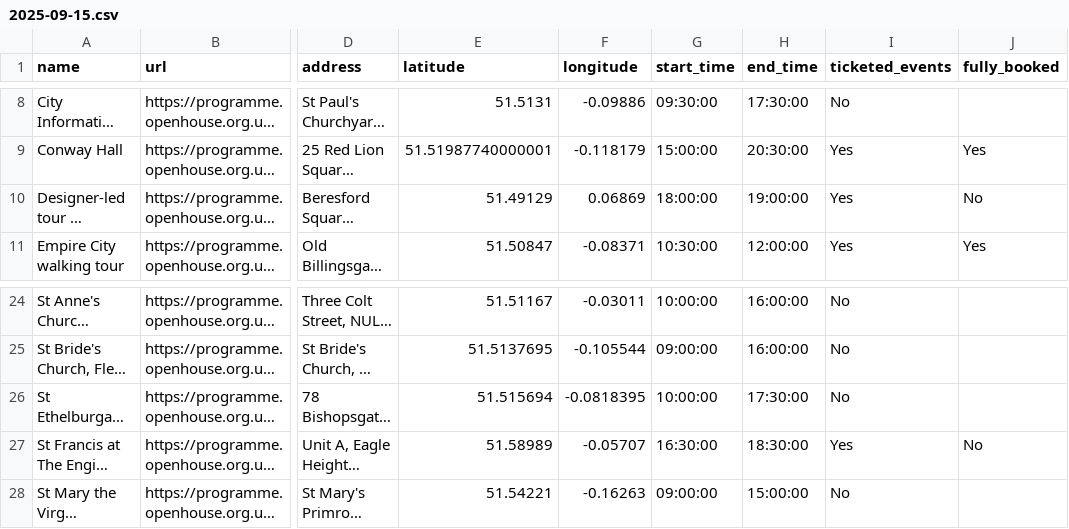
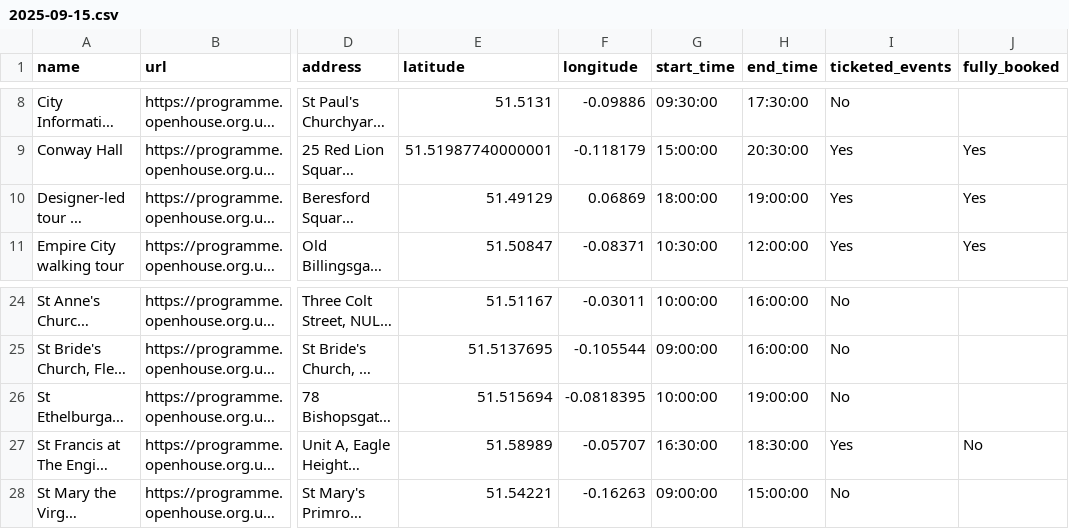
Before and after one commit to infrastructureclub/open-house-london-data, a CSV file: csv/2025/2025-09-15.csv, drawn as a sheet; only a part is shown, gaps mark what is left out; long unchanged cells end in …; the diff names each change by its address in the sheet, - before the commit and + after, or states it on an @@ line.

```diff
--- a/csv/2025/2025-09-15.csv
+++ b/csv/2025/2025-09-15.csv
-J10 (fully_booked): No
+J10 (fully_booked): Yes
-H26 (end_time): 17:30:00
+H26 (end_time): 19:00:00
```
Also changed, not shown: csv/2025/2025-09-13.csv, csv/2025/2025-09-14.csv, 27 other files.
